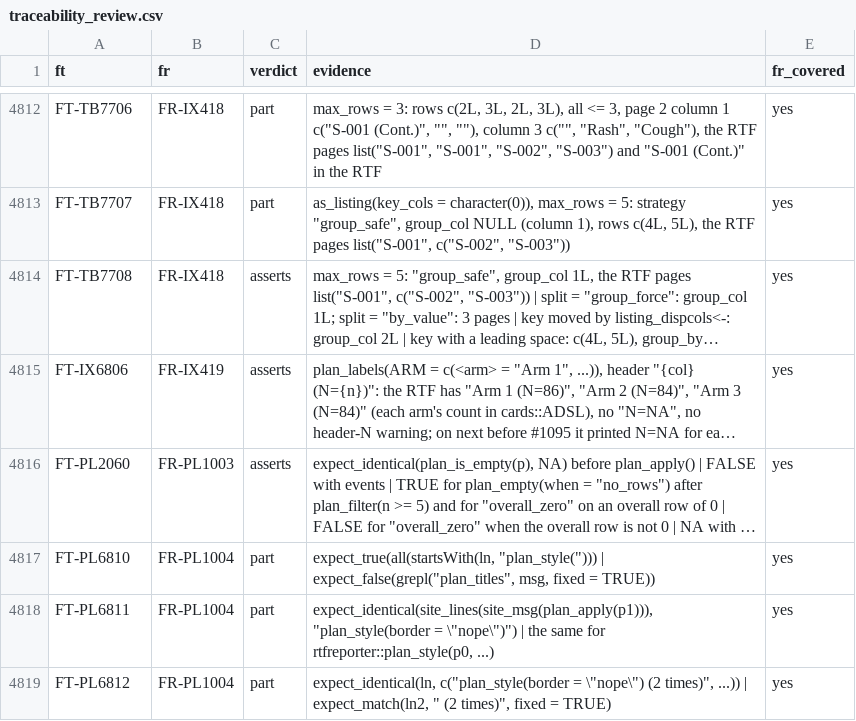
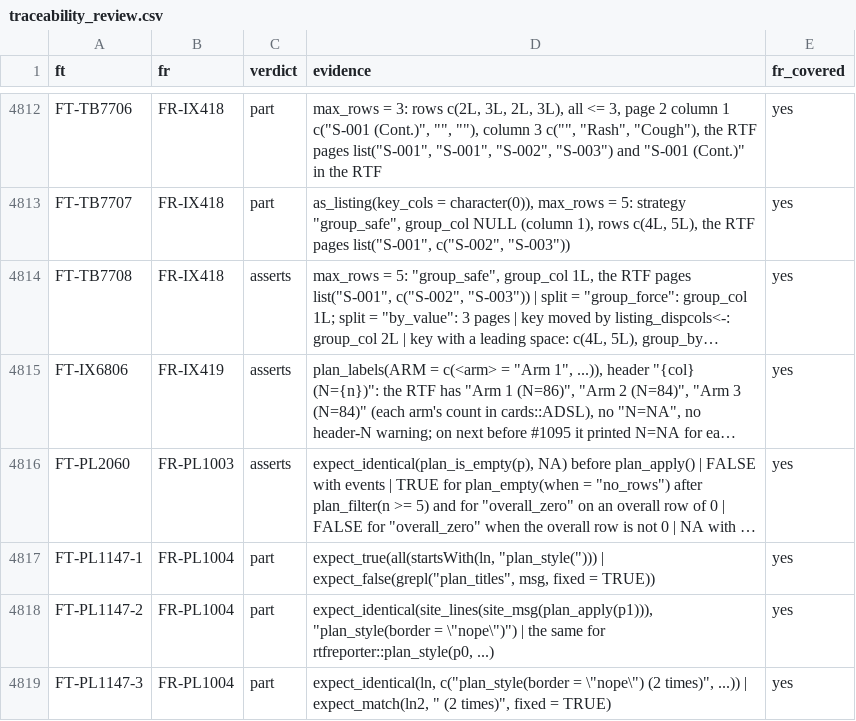
Before and after one commit to ichirio/rtfreporter, a CSV file: inst/validation/traceability_review.csv, drawn as a sheet; only a part is shown, gaps mark what is left out; long unchanged cells end in …; the diff names each change by its address in the sheet, - before the commit and + after, or states it on an @@ line.

```diff
--- a/inst/validation/traceability_review.csv
+++ b/inst/validation/traceability_review.csv
-A4817 (ft): FT-PL6810
+A4817 (ft): FT-PL1147-1
-A4818 (ft): FT-PL6811
+A4818 (ft): FT-PL1147-2
-A4819 (ft): FT-PL6812
+A4819 (ft): FT-PL1147-3
```
Also changed, not shown: 1 other file.
